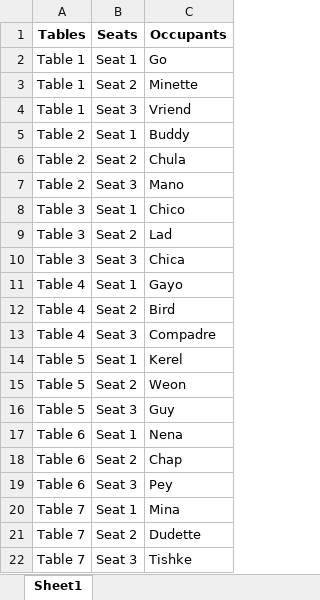
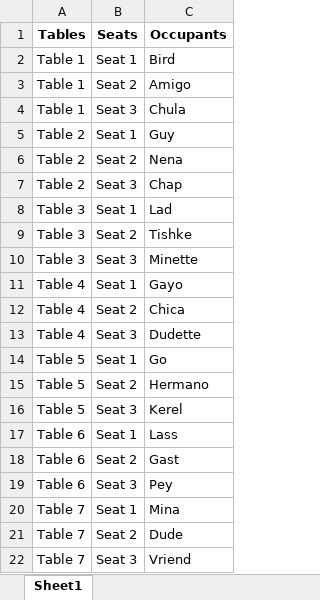
Before and after one commit to Huraqan/openspace-organizer, an Excel workbook: room_seating_distribution.xlsx, sheet Sheet1, drawn as a sheet; values as stored, in another font and other column widths than the file's, no borders; removed rows and columns are numbered as before the commit, all else as after; the diff names each change by its address in the sheet, - before the commit and + after, or states it on an @@ line.

```diff
--- a/room_seating_distribution.xlsx (sheet Sheet1)
+++ b/room_seating_distribution.xlsx (sheet Sheet1)
-C2 (Occupants): Go
+C2 (Occupants): Bird
-C3 (Occupants): Minette
+C3 (Occupants): Amigo
-row 4: Table 1 | Seat 3 | Vriend
-row 5: Table 2 | Seat 1 | Buddy
-A4 (Tables): Table 2
+A4 (Tables): Table 1
-B4 (Seats): Seat 2
+B4 (Seats): Seat 3
+row 5: Table 2 | Seat 1 | Guy
+row 6: Table 2 | Seat 2 | Nena
-C7 (Occupants): Mano
+C7 (Occupants): Chap
-row 8: Table 3 | Seat 1 | Chico
-B8 (Seats): Seat 2
+B8 (Seats): Seat 1
+row 9: Table 3 | Seat 2 | Tishke
-C10 (Occupants): Chica
+C10 (Occupants): Minette
-C12 (Occupants): Bird
+C12 (Occupants): Chica
-C13 (Occupants): Compadre
+C13 (Occupants): Dudette
+row 14: Table 5 | Seat 1 | Go
+row 15: Table 5 | Seat 2 | Hermano
-B16 (Seats): Seat 1
+B16 (Seats): Seat 3
-row 15: Table 5 | Seat 2 | Weon
-row 16: Table 5 | Seat 3 | Guy
-C17 (Occupants): Nena
+C17 (Occupants): Lass
-C18 (Occupants): Chap
+C18 (Occupants): Gast
-C21 (Occupants): Dudette
+C21 (Occupants): Dude
-C22 (Occupants): Tishke
+C22 (Occupants): Vriend
```
Also changed, not shown: 3 other files.
